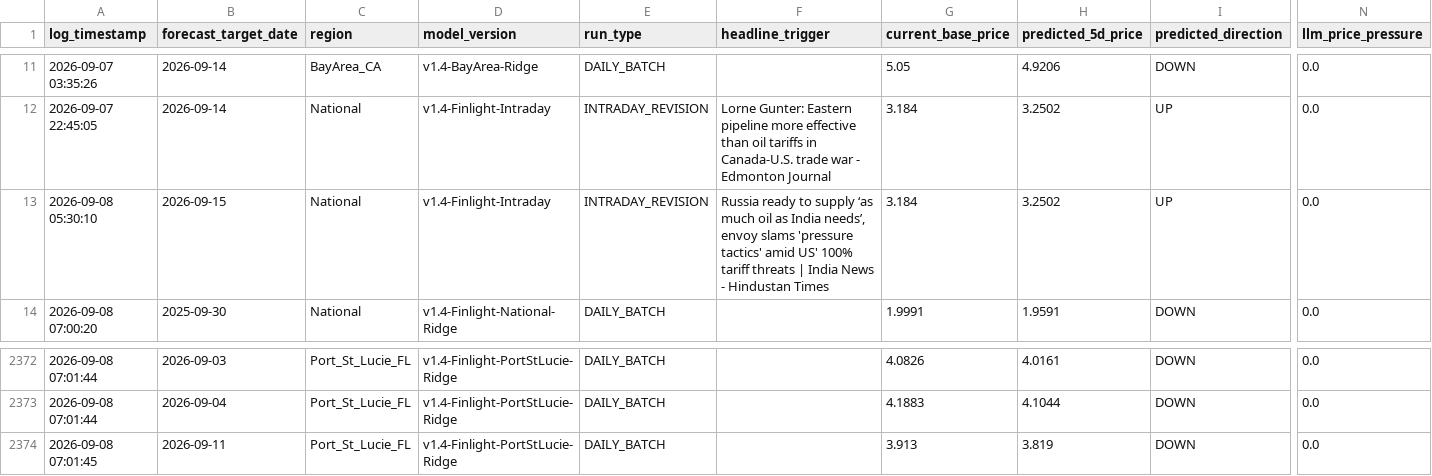
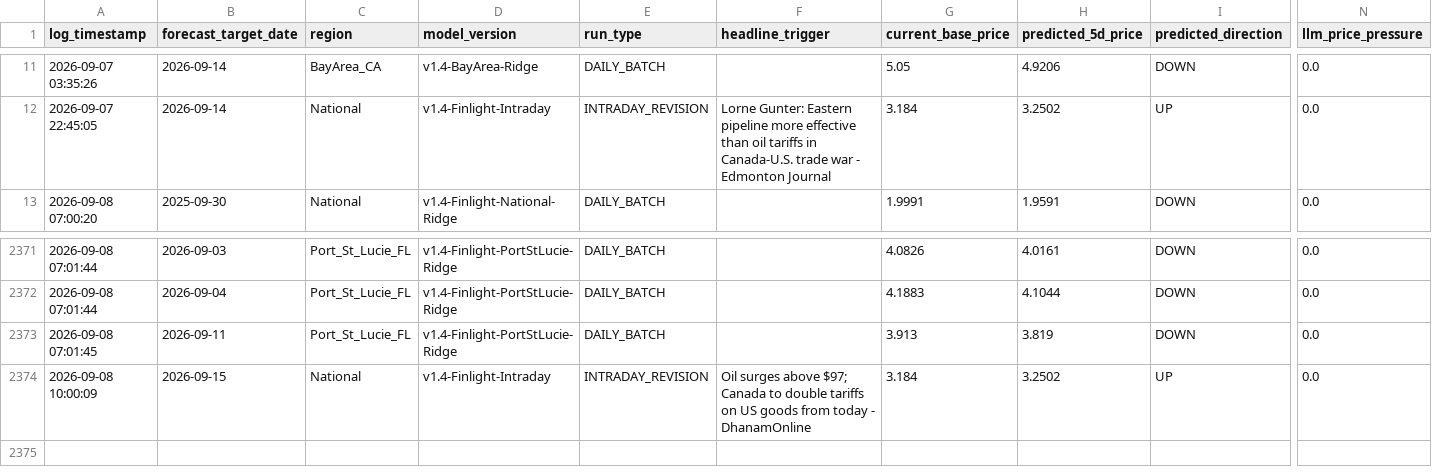
Before and after one commit to KoshiirRa/midgley, a CSV file: data/prediction_history.csv, drawn as a sheet; only a part is shown, gaps mark what is left out; removed rows and columns are numbered as before the commit, all else as after; rows hold the shown columns only; the diff names each change by its address in the sheet, - before the commit and + after, or states it on an @@ line.

Commit message:
chmod: Intraday event anomaly revision & public dashboard update [skip ci]

```diff
--- a/data/prediction_history.csv
+++ b/data/prediction_history.csv
-row 13: 2026-09-08 05:30:10 | 2026-09-15 | National | v1.4-Finlight-Intraday | INTRADAY_REVISION | Russia ready to supply ‘as much oil as India needs’, envoy slams 'pressure tactics' amid US' 100% tariff threats | India News - Hindustan Times | 3.184 | 3.2502 | UP | 0.0
+row 2374: 2026-09-08 10:00:09 | 2026-09-15 | National | v1.4-Finlight-Intraday | INTRADAY_REVISION | Oil surges above $97; Canada to double tariffs on US goods from today - DhanamOnline | 3.184 | 3.2502 | UP | 0.0
```
Also changed, not shown: 28 other files.
